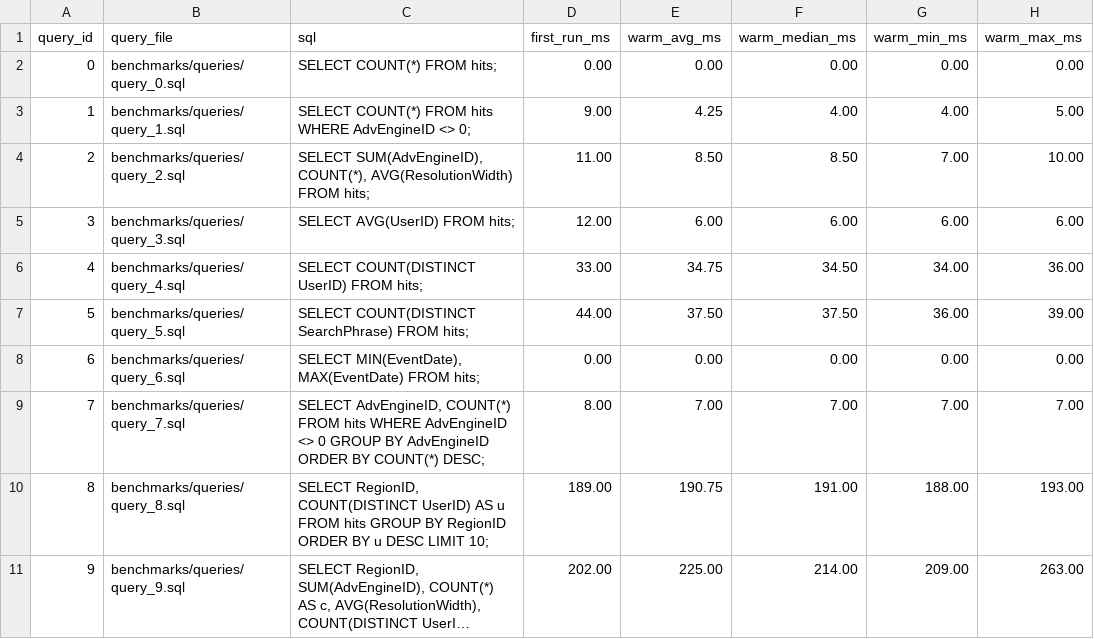
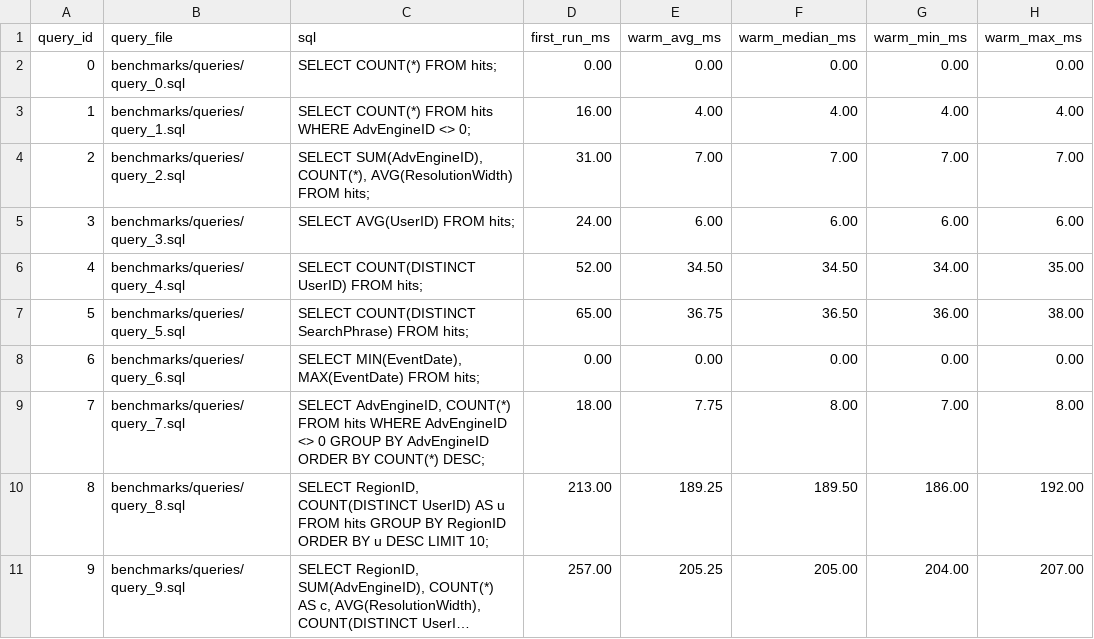
Before and after one commit to ik4rd/columnar-engine, a CSV file: benchmarks/results/readme_benchmarks.csv, drawn as a sheet; only a part is shown; long unchanged cells end in …; the diff covers the shown part only; the diff names each change by its address in the sheet, - before the commit and + after, or states it on an @@ line.

```diff
--- a/benchmarks/results/readme_benchmarks.csv
+++ b/benchmarks/results/readme_benchmarks.csv
-D3 (first_run_ms): 9.00
+D3 (first_run_ms): 16.00
-E3 (warm_avg_ms): 4.25
+E3 (warm_avg_ms): 4.00
-H3 (warm_max_ms): 5.00
+H3 (warm_max_ms): 4.00
-D4 (first_run_ms): 11.00
+D4 (first_run_ms): 31.00
-E4 (warm_avg_ms): 8.50
+E4 (warm_avg_ms): 7.00
-F4 (warm_median_ms): 8.50
+F4 (warm_median_ms): 7.00
-H4 (warm_max_ms): 10.00
+H4 (warm_max_ms): 7.00
-D5 (first_run_ms): 12.00
+D5 (first_run_ms): 24.00
-D6 (first_run_ms): 33.00
+D6 (first_run_ms): 52.00
-E6 (warm_avg_ms): 34.75
+E6 (warm_avg_ms): 34.50
-H6 (warm_max_ms): 36.00
+H6 (warm_max_ms): 35.00
-D7 (first_run_ms): 44.00
+D7 (first_run_ms): 65.00
-E7 (warm_avg_ms): 37.50
+E7 (warm_avg_ms): 36.75
-F7 (warm_median_ms): 37.50
+F7 (warm_median_ms): 36.50
-H7 (warm_max_ms): 39.00
+H7 (warm_max_ms): 38.00
-D9 (first_run_ms): 8.00
+D9 (first_run_ms): 18.00
-E9 (warm_avg_ms): 7.00
+E9 (warm_avg_ms): 7.75
-F9 (warm_median_ms): 7.00
+F9 (warm_median_ms): 8.00
-H9 (warm_max_ms): 7.00
+H9 (warm_max_ms): 8.00
-D10 (first_run_ms): 189.00
+D10 (first_run_ms): 213.00
-E10 (warm_avg_ms): 190.75
+E10 (warm_avg_ms): 189.25
-F10 (warm_median_ms): 191.00
+F10 (warm_median_ms): 189.50
-G10 (warm_min_ms): 188.00
+G10 (warm_min_ms): 186.00
-H10 (warm_max_ms): 193.00
+H10 (warm_max_ms): 192.00
-D11 (first_run_ms): 202.00
+D11 (first_run_ms): 257.00
-E11 (warm_avg_ms): 225.00
+E11 (warm_avg_ms): 205.25
-F11 (warm_median_ms): 214.00
+F11 (warm_median_ms): 205.00
-G11 (warm_min_ms): 209.00
+G11 (warm_min_ms): 204.00
-H11 (warm_max_ms): 263.00
+H11 (warm_max_ms): 207.00
```
Also changed, not shown: 151 edited cells elsewhere in this file, 1 other file.
